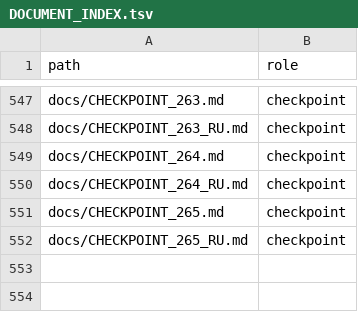
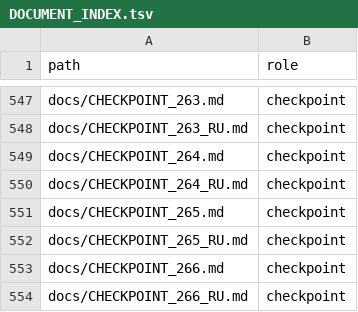
Before and after one commit to MaikiOS/BuildWorks, a TSV file: docs/DOCUMENT_INDEX.tsv, drawn as a sheet; only a part is shown, gaps mark what is left out.

```diff
--- a/docs/DOCUMENT_INDEX.tsv
+++ b/docs/DOCUMENT_INDEX.tsv
@@ -552 +552,3 @@ docs/CHECKPOINT_265.md	checkpoint
 docs/CHECKPOINT_265_RU.md	checkpoint
+docs/CHECKPOINT_266.md	checkpoint
+docs/CHECKPOINT_266_RU.md	checkpoint
```
Also changed, not shown: 17 other files.
